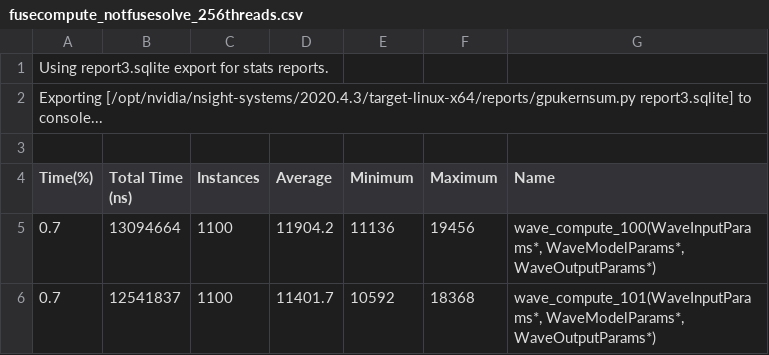
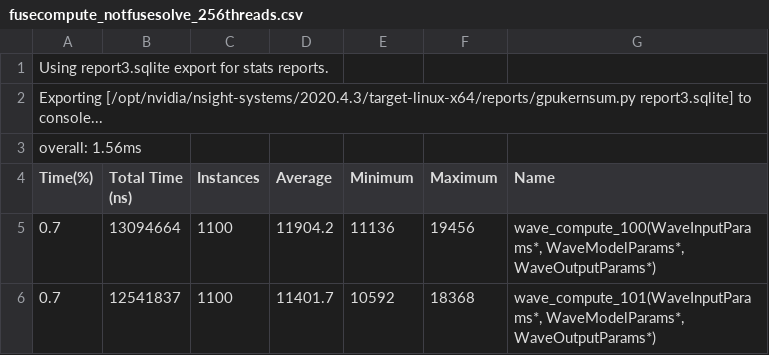
Before and after one commit to gofreelee/lstm, a CSV file: analysis_optimization/fusecompute_notfusesolve_256threads.csv, drawn as a sheet; only a part is shown.

```diff
--- a/analysis_optimization/fusecompute_notfusesolve_256threads.csv
+++ b/analysis_optimization/fusecompute_notfusesolve_256threads.csv
@@ -2,3 +2,3 @@ Using report3.sqlite export for stats reports.
 Exporting [/opt/nvidia/nsight-systems/2020.4.3/target-linux-x64/reports/gpukernsum.py report3.sqlite] to console...
-
+overall: 1.56ms
 Time(%),Total Time (ns),Instances,Average,Minimum,Maximum,Name
```
Also changed, not shown: analysis_optimization/fusecompute_fusesolve_256threads.csv, analysis_optimization/fusecompute_fusesolve_adduw_256threads.csv, 2 other files.
